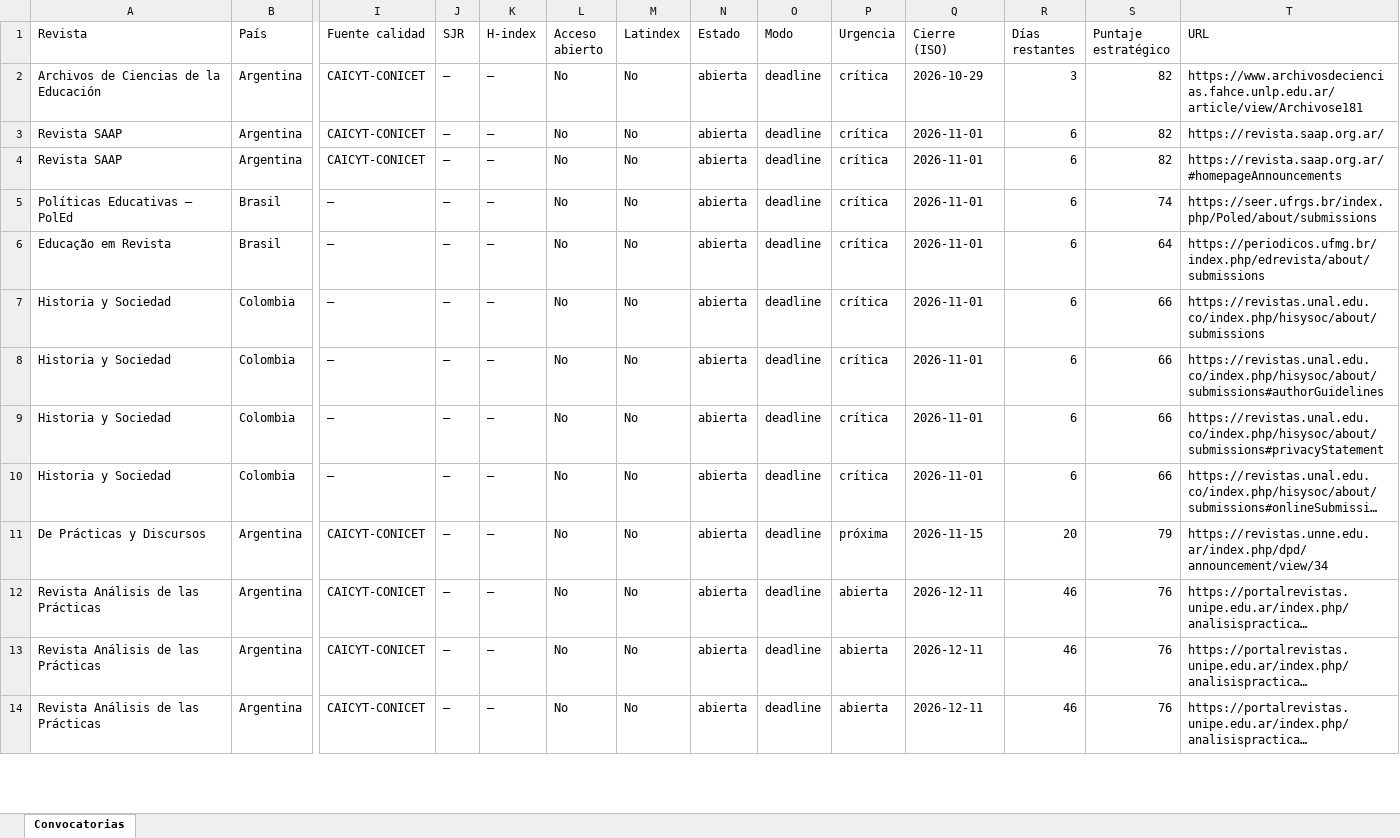
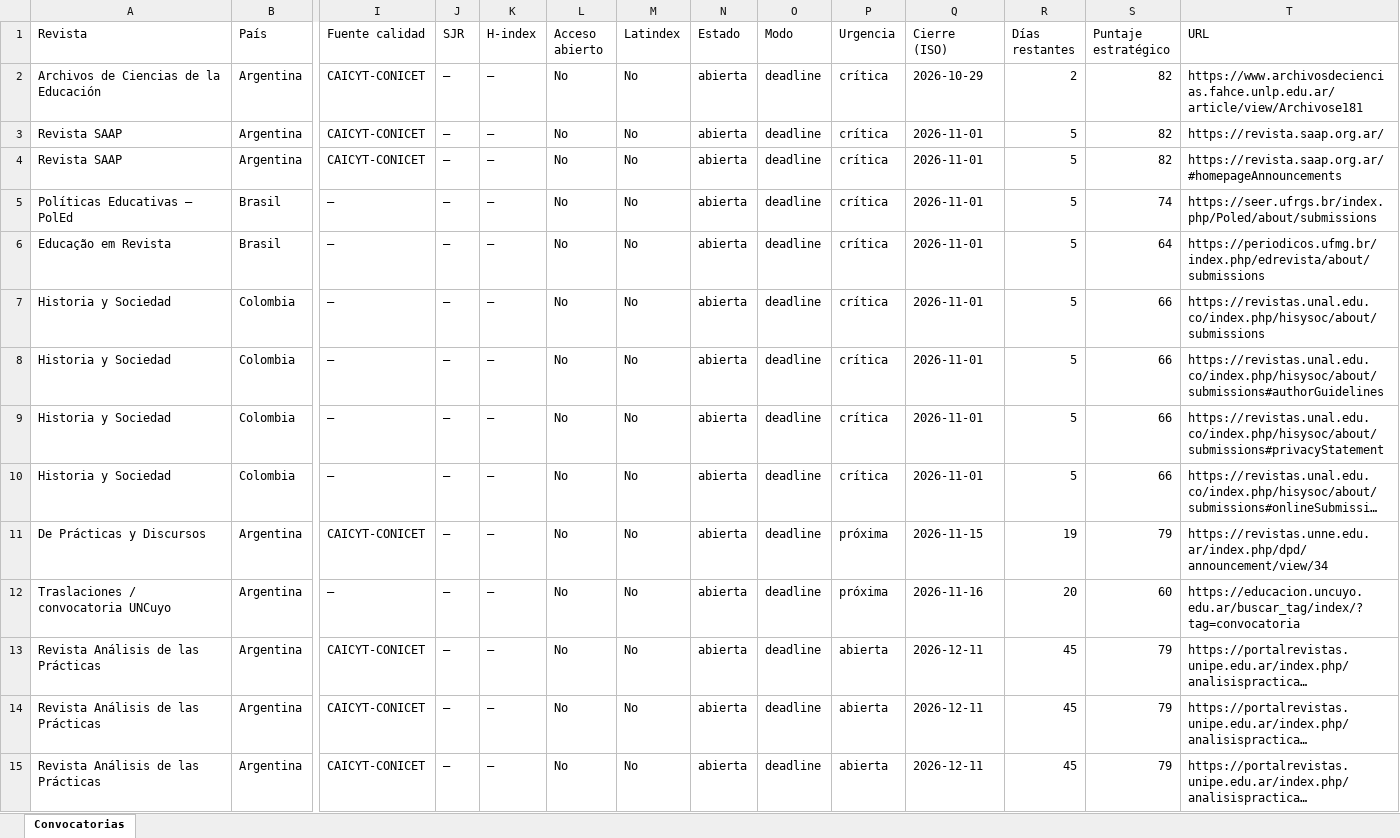
Before and after one commit to eaguirre25/SCRAPEADORACADEMICUS, an Excel workbook: docs/data/latest.xlsx, sheet Convocatorias, drawn as a sheet; only a part is shown, gaps mark what is left out; long unchanged cells end in …; values as stored, in another font and other column widths than the file's, no cell formats; addresses are those after the commit; rows hold the shown columns only; the diff covers the shown part only; the diff names each change by its address in the sheet, - before the commit and + after, or states it on an @@ line.

```diff
--- a/docs/data/latest.xlsx (sheet Convocatorias)
+++ b/docs/data/latest.xlsx (sheet Convocatorias)
-R2 (Días restantes): 3
+R2 (Días restantes): 2
-R3:R10 (Días restantes): 6
+R3:R10 (Días restantes): 5
-R11 (Días restantes): 20
+R11 (Días restantes): 19
+row 12: Traslaciones / convocatoria UNCuyo | Argentina | — | — | — | No | No | abierta | deadline | próxima | 2026-11-16 | 20 | 60 | https://educacion.uncuyo.edu.ar/buscar_tag/index/?tag=convocatoria
-R13:R15 (Días restantes): 46
+R13:R15 (Días restantes): 45
-S13:S15 (Puntaje estratégico): 76
+S13:S15 (Puntaje estratégico): 79
```
Also changed, not shown: 1 removed row and 27 edited cells elsewhere in this sheet, cell formats, 6 other files.
